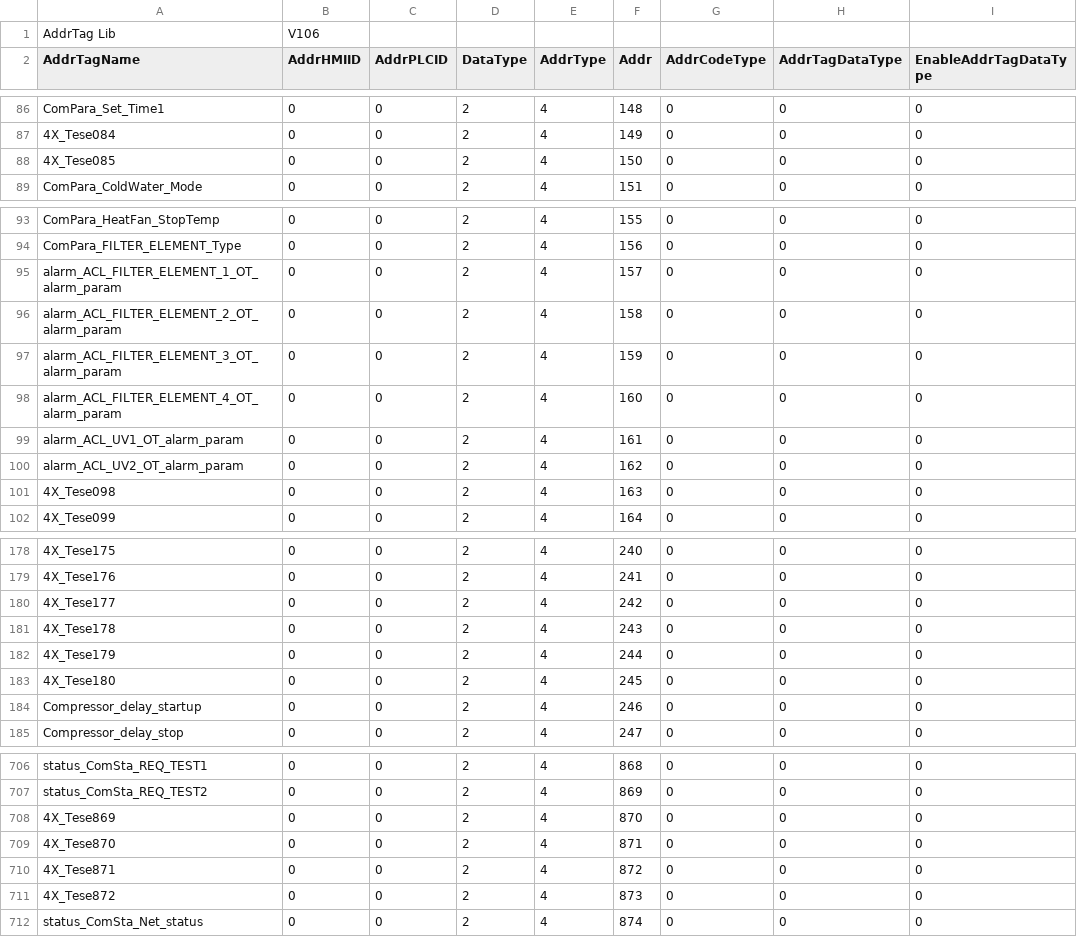
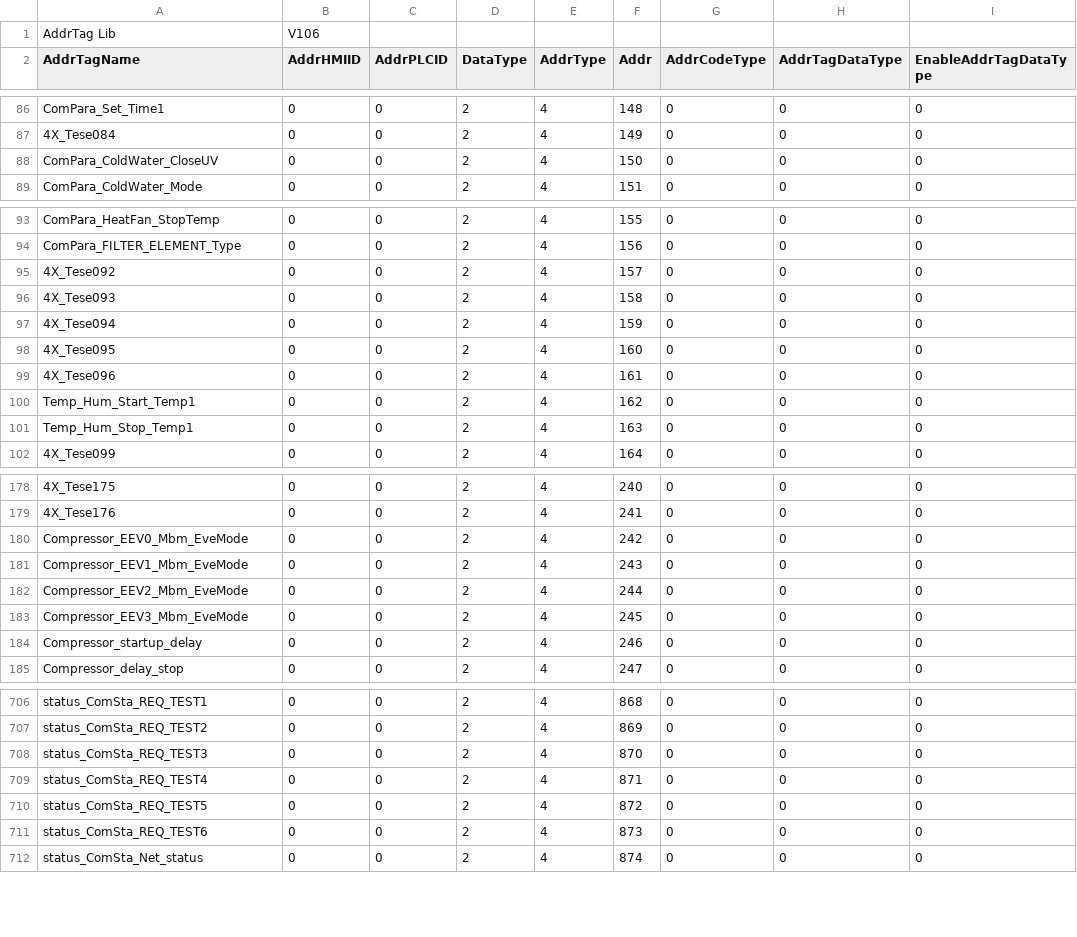
Before and after one commit to seblee/Cheetah600, a CSV file: AddrTag-4X.csv, drawn as a sheet; only a part is shown, gaps mark what is left out; the diff covers the shown part only; the diff names each change by its address in the sheet, - before the commit and + after, or states it on an @@ line.

```diff
--- a/AddrTag-4X.csv
+++ b/AddrTag-4X.csv
-A88 (AddrTagName): 4X_Tese085
+A88 (AddrTagName): ComPara_ColdWater_CloseUV
-A95 (AddrTagName): alarm_ACL_FILTER_ELEMENT_1_OT_alarm_param
+A95 (AddrTagName): 4X_Tese092
-A96 (AddrTagName): alarm_ACL_FILTER_ELEMENT_2_OT_alarm_param
+A96 (AddrTagName): 4X_Tese093
-A97 (AddrTagName): alarm_ACL_FILTER_ELEMENT_3_OT_alarm_param
+A97 (AddrTagName): 4X_Tese094
-A98 (AddrTagName): alarm_ACL_FILTER_ELEMENT_4_OT_alarm_param
+A98 (AddrTagName): 4X_Tese095
-A99 (AddrTagName): alarm_ACL_UV1_OT_alarm_param
+A99 (AddrTagName): 4X_Tese096
-A100 (AddrTagName): alarm_ACL_UV2_OT_alarm_param
+A100 (AddrTagName): Temp_Hum_Start_Temp1
-A101 (AddrTagName): 4X_Tese098
+A101 (AddrTagName): Temp_Hum_Stop_Temp1
-A180 (AddrTagName): 4X_Tese177
+A180 (AddrTagName): Compressor_EEV0_Mbm_EveMode
-A181 (AddrTagName): 4X_Tese178
+A181 (AddrTagName): Compressor_EEV1_Mbm_EveMode
-A182 (AddrTagName): 4X_Tese179
+A182 (AddrTagName): Compressor_EEV2_Mbm_EveMode
-A183 (AddrTagName): 4X_Tese180
+A183 (AddrTagName): Compressor_EEV3_Mbm_EveMode
-A184 (AddrTagName): Compressor_delay_startup
+A184 (AddrTagName): Compressor_startup_delay
-A708 (AddrTagName): 4X_Tese869
+A708 (AddrTagName): status_ComSta_REQ_TEST3
-A709 (AddrTagName): 4X_Tese870
+A709 (AddrTagName): status_ComSta_REQ_TEST4
-A710 (AddrTagName): 4X_Tese871
+A710 (AddrTagName): status_ComSta_REQ_TEST5
-A711 (AddrTagName): 4X_Tese872
+A711 (AddrTagName): status_ComSta_REQ_TEST6
```
Also changed, not shown: 6 edited cells elsewhere in this file, AddrTag-LB.csv, 22 other files.
